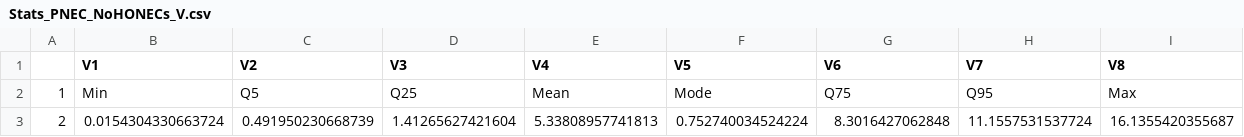
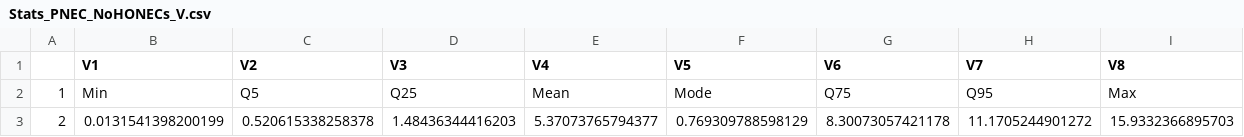
Before and after one commit to ScottCoffin/ToMEx2.0_EcoToxRisk, a CSV file: scripts/PSSD/updated/Stats_PNEC_NoHONECs_V.csv, drawn as a sheet; removed rows and columns are numbered as before the commit, all else as after; the diff names each change by its address in the sheet, - before the commit and + after, or states it on an @@ line.

Commit message:
functionalized PSSD script (ToMex2_EcoTox.Rmd)

```diff
--- a/scripts/PSSD/updated/Stats_PNEC_NoHONECs_V.csv
+++ b/scripts/PSSD/updated/Stats_PNEC_NoHONECs_V.csv
-row 3: 2 | 0.0154304330663724 | 0.491950230668739 | 1.41265627421604 | 5.33808957741813 | 0.752740034524224 | 8.3016427062848 | 11.1557531537724 | 16.1355420355687
+row 3: 2 | 0.0131541398200199 | 0.520615338258378 | 1.48436344416203 | 5.37073765794377 | 0.769309788598129 | 8.30073057421178 | 11.1705244901272 | 15.9332366895703
```
Also changed, not shown: 9 other files.
